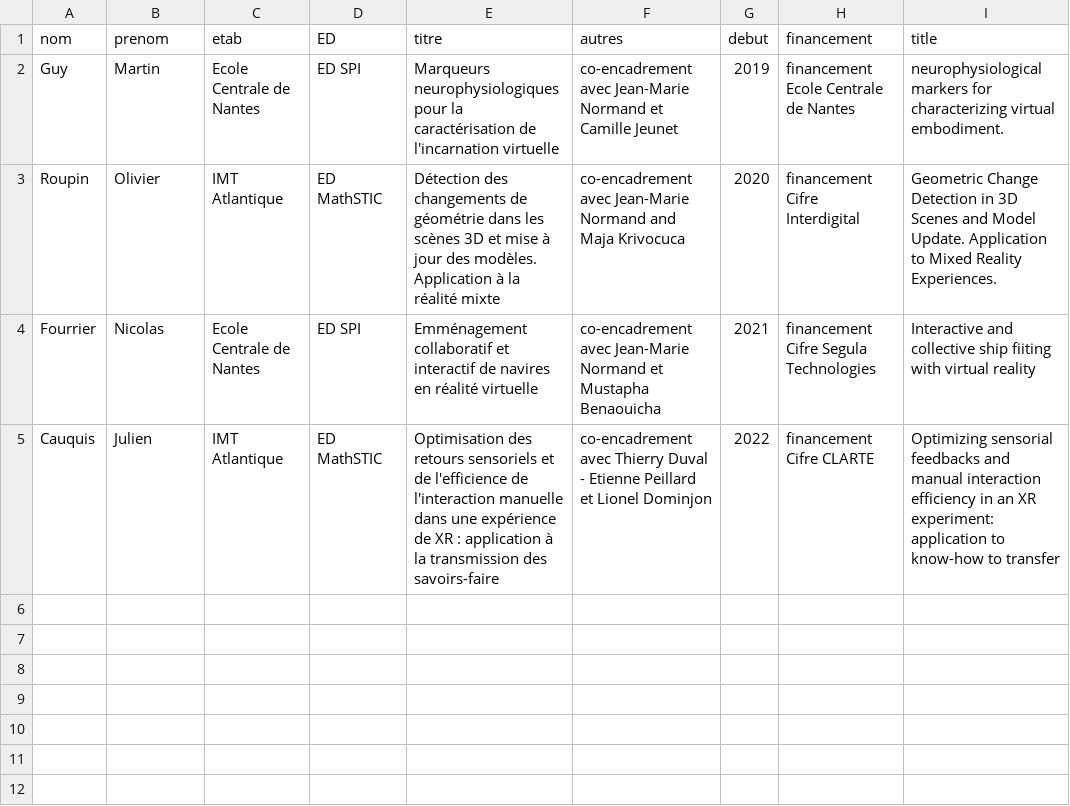
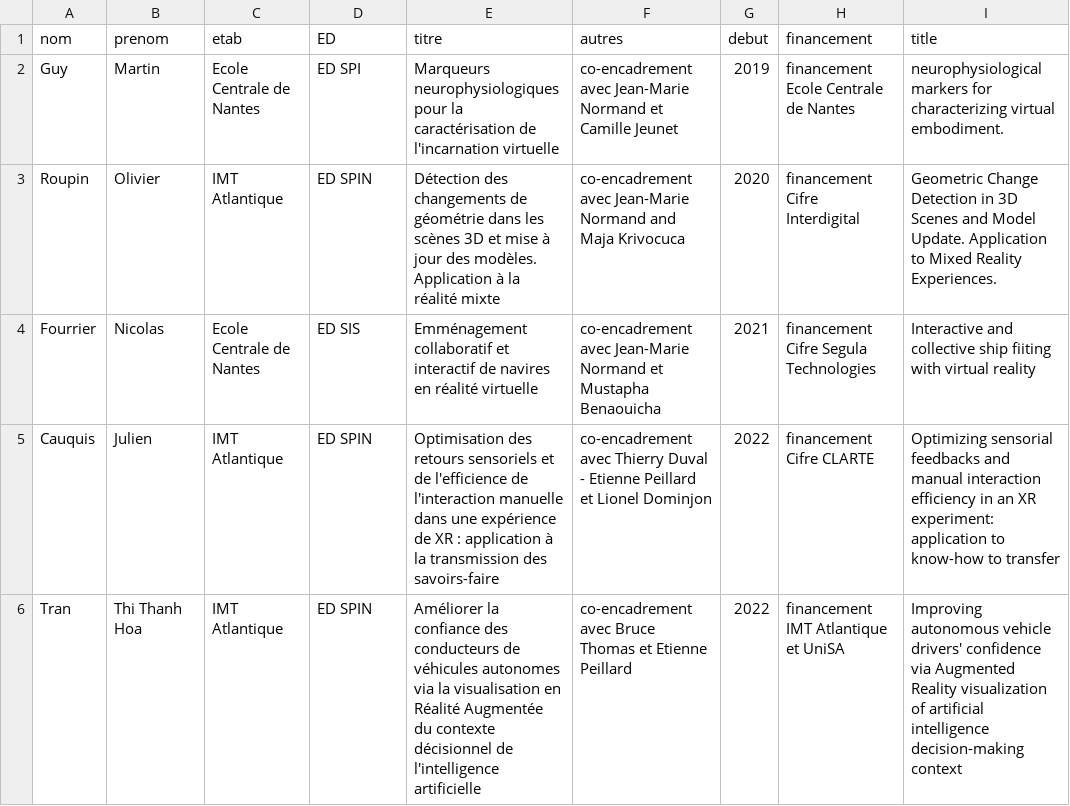
Before and after one commit to guillaumemoreau/guillaumemoreau.github.io, a CSV file: src/_data/phdrunning.csv, drawn as a sheet.

```diff
--- a/src/_data/phdrunning.csv
+++ b/src/_data/phdrunning.csv
@@ -2,4 +2,5 @@ nom,prenom,etab,ED,titre,autres,debut,financement,title
 Guy, Martin, Ecole Centrale de Nantes, ED SPI, Marqueurs neurophysiologiques pour la caractérisation de l'incarnation virtuelle, co-encadrement avec Jean-Marie Normand et Camille Jeunet, 2019, financement Ecole Centrale de Nantes, neurophysiological markers for characterizing virtual embodiment.
-Roupin, Olivier, IMT Atlantique, ED MathSTIC, Détection des changements de géométrie dans les scènes 3D et mise à jour des modèles. Application à la réalité mixte, co-encadrement avec Jean-Marie Normand and Maja Krivocuca, 2020, financement Cifre Interdigital, Geometric Change Detection in 3D Scenes and Model Update. Application to Mixed Reality Experiences.
-Fourrier,Nicolas,Ecole Centrale de Nantes,ED SPI,Emménagement collaboratif et interactif de navires en réalité virtuelle,co-encadrement avec Jean-Marie Normand et Mustapha Benaouicha,2021,financement Cifre Segula Technologies, Interactive and collective ship fiiting with virtual reality
-Cauquis,Julien,IMT Atlantique,ED MathSTIC,Optimisation des retours sensoriels et de l'efficience de l'interaction manuelle dans une expérience de XR : application à la transmission des savoirs-faire,co-encadrement avec Thierry Duval - Etienne Peillard et Lionel Dominjon,2022,financement Cifre CLARTE, Optimizing sensorial feedbacks and manual interaction efficiency in an XR experiment: application to know-how to transfer
+Roupin, Olivier, IMT Atlantique, ED SPIN, Détection des changements de géométrie dans les scènes 3D et mise à jour des modèles. Application à la réalité mixte, co-encadrement avec Jean-Marie Normand and Maja Krivocuca, 2020, financement Cifre Interdigital, Geometric Change Detection in 3D Scenes and Model Update. Application to Mixed Reality Experiences.
+Fourrier,Nicolas,Ecole Centrale de Nantes,ED SIS,Emménagement collaboratif et interactif de navires en réalité virtuelle,co-encadrement avec Jean-Marie Normand et Mustapha Benaouicha,2021,financement Cifre Segula Technologies, Interactive and collective ship fiiting with virtual reality
+Cauquis,Julien,IMT Atlantique,ED SPIN,Optimisation des retours sensoriels et de l'efficience de l'interaction manuelle dans une expérience de XR : application à la transmission des savoirs-faire,co-encadrement avec Thierry Duval - Etienne Peillard et Lionel Dominjon,2022,financement Cifre CLARTE, Optimizing sensorial feedbacks and manual interaction efficiency in an XR experiment: application to know-how to transfer
+Tran, Thi Thanh Hoa,IMT Atlantique,ED SPIN,Améliorer la confiance des conducteurs de véhicules autonomes via la visualisation en Réalité Augmentée du contexte décisionnel de l'intelligence artificielle,co-encadrement avec Bruce Thomas et Etienne Peillard,2022,financement IMT Atlantique et UniSA,Improving autonomous vehicle drivers' confidence via Augmented Reality visualization of artificial intelligence decision-making context
```
Also changed, not shown: 8 other files.
